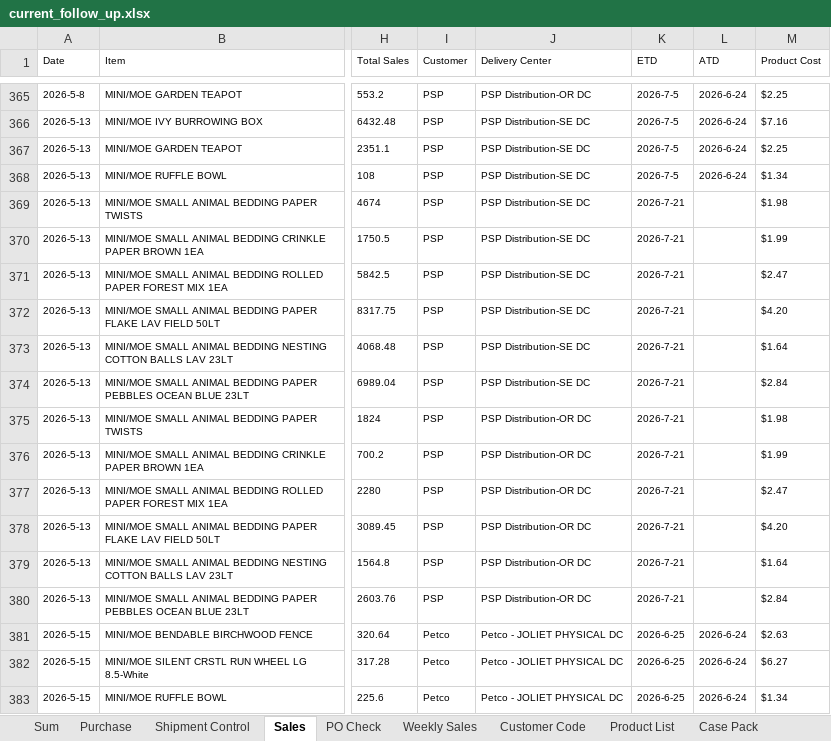
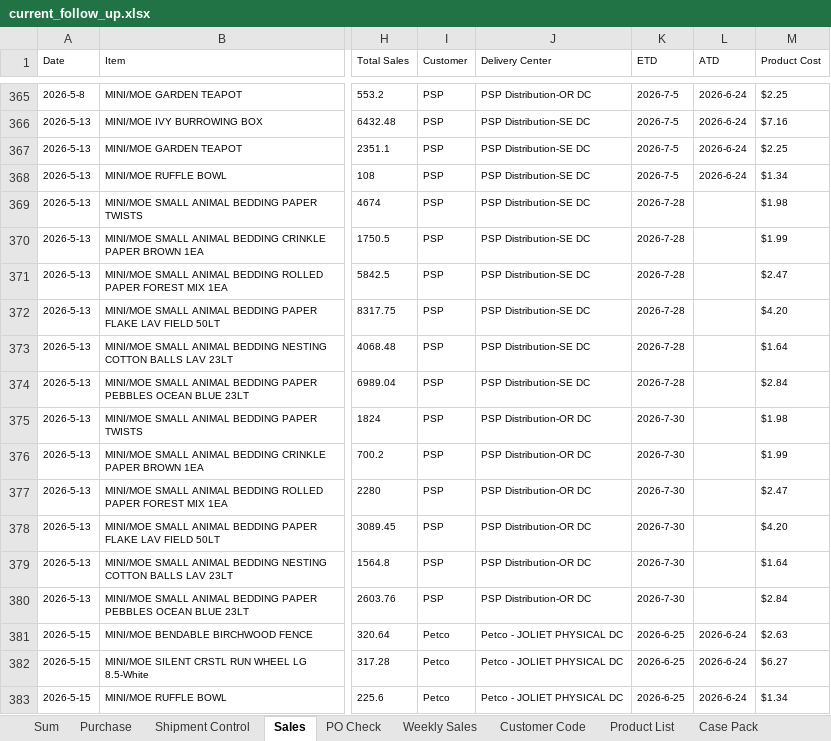
Before and after one commit to nicolechu111111-lgtm/scm-risk-dashboard, an Excel workbook: data/current_follow_up.xlsx, sheet Sales, drawn as a sheet; only a part is shown, gaps mark what is left out; values as stored, in another font and other column widths than the file's, no borders; the diff names each change by its address in the sheet, - before the commit and + after, or states it on an @@ line.

```diff
--- a/data/current_follow_up.xlsx (sheet Sales)
+++ b/data/current_follow_up.xlsx (sheet Sales)
-K369:K374 (ETD): 2026-7-21
+K369:K374 (ETD): 2026-7-28
-K375:K380 (ETD): 2026-7-21
+K375:K380 (ETD): 2026-7-30
```
Also changed, not shown: sheet Purchase, sheet Sum, sheet Shipment Control.
